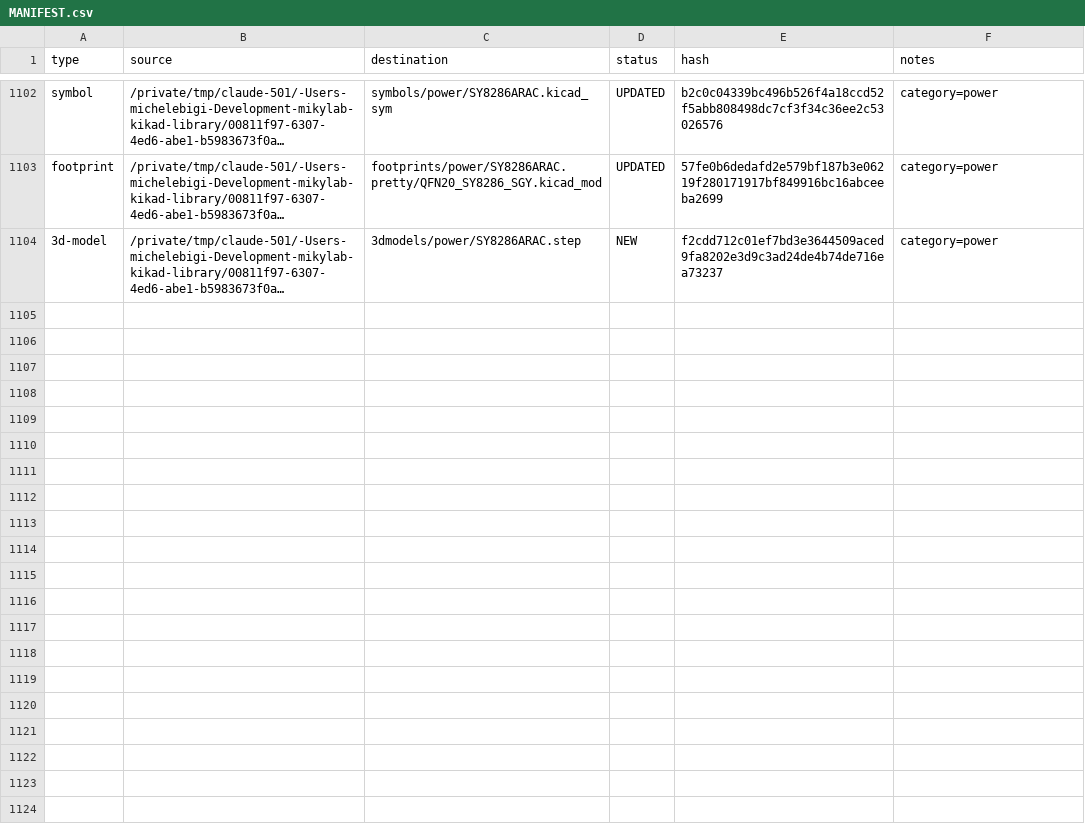
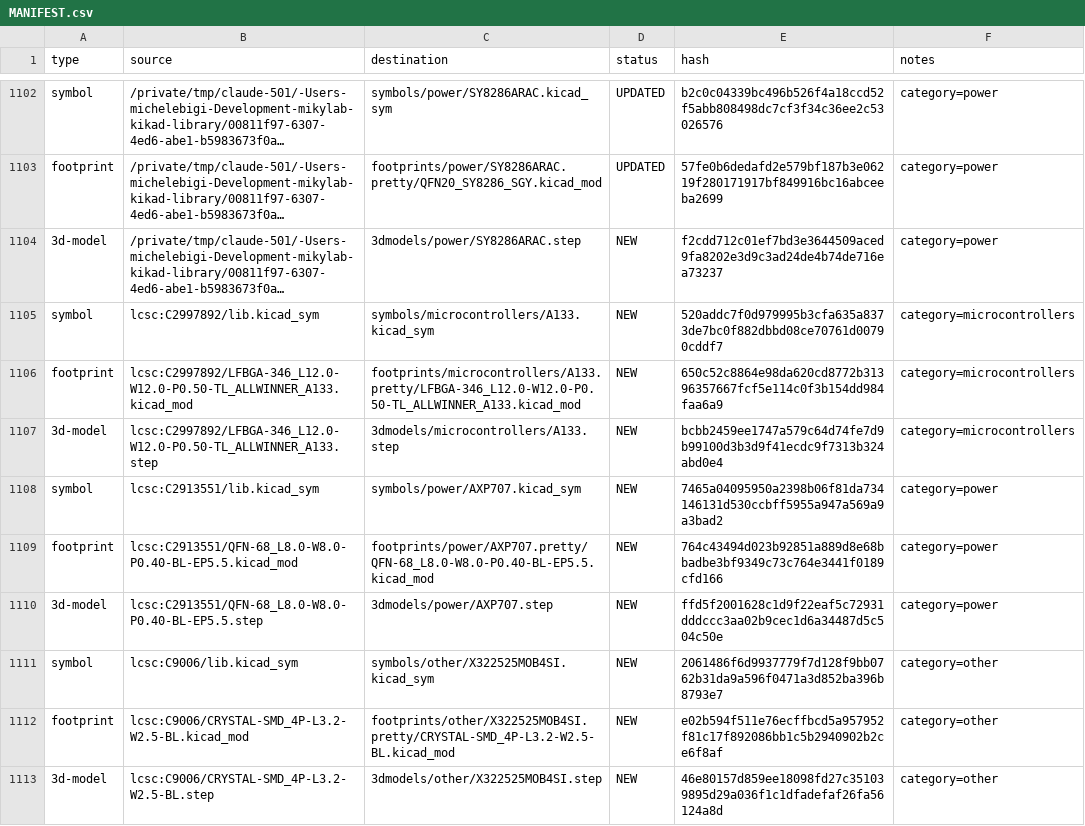
Before and after one commit to manvalan/mikilab-kicad-library, a CSV file: MANIFEST.csv, drawn as a sheet; only a part is shown, gaps mark what is left out; long unchanged cells end in …; the diff names each change by its address in the sheet, - before the commit and + after, or states it on an @@ line.

```diff
--- a/MANIFEST.csv
+++ b/MANIFEST.csv
+row 1105: symbol | lcsc:C2997892/lib.kicad_sym | symbols/microcontrollers/A133.kicad_sym | NEW | 520addc7f0d979995b3cfa635a8373de7bc0f882dbbd08ce70761d00790cddf7 | category=microcontrollers
+row 1106: footprint | lcsc:C2997892/LFBGA-346_L12.0-W12.0-P0.50-TL_ALLWINNER_A133.kicad_mod | footprints/microcontrollers/A133.pretty/LFBGA-346_L12.0-W12.0-P0.50-TL_ALLWINNER_A133.kicad_mod | NEW | 650c52c8864e98da620cd8772b31396357667fcf5e114c0f3b154dd984faa6a9 | category=microcontrollers
+row 1107: 3d-model | lcsc:C2997892/LFBGA-346_L12.0-W12.0-P0.50-TL_ALLWINNER_A133.step | 3dmodels/microcontrollers/A133.step | NEW | bcbb2459ee1747a579c64d74fe7d9b99100d3b3d9f41ecdc9f7313b324abd0e4 | category=microcontrollers
+row 1108: symbol | lcsc:C2913551/lib.kicad_sym | symbols/power/AXP707.kicad_sym | NEW | 7465a04095950a2398b06f81da734146131d530ccbff5955a947a569a9a3bad2 | category=power
+row 1109: footprint | lcsc:C2913551/QFN-68_L8.0-W8.0-P0.40-BL-EP5.5.kicad_mod | footprints/power/AXP707.pretty/QFN-68_L8.0-W8.0-P0.40-BL-EP5.5.kicad_mod | NEW | 764c43494d023b92851a889d8e68bbadbe3bf9349c73c764e3441f0189cfd166 | category=power
+row 1110: 3d-model | lcsc:C2913551/QFN-68_L8.0-W8.0-P0.40-BL-EP5.5.step | 3dmodels/power/AXP707.step | NEW | ffd5f2001628c1d9f22eaf5c72931dddccc3aa02b9cec1d6a34487d5c504c50e | category=power
+row 1111: symbol | lcsc:C9006/lib.kicad_sym | symbols/other/X322525MOB4SI.kicad_sym | NEW | 2061486f6d9937779f7d128f9bb0762b31da9a596f0471a3d852ba396b8793e7 | category=other
+row 1112: footprint | lcsc:C9006/CRYSTAL-SMD_4P-L3.2-W2.5-BL.kicad_mod | footprints/other/X322525MOB4SI.pretty/CRYSTAL-SMD_4P-L3.2-W2.5-BL.kicad_mod | NEW | e02b594f511e76ecffbcd5a957952f81c17f892086bb1c5b2940902b2ce6f8af | category=other
+row 1113: 3d-model | lcsc:C9006/CRYSTAL-SMD_4P-L3.2-W2.5-BL.step | 3dmodels/other/X322525MOB4SI.step | NEW | 46e80157d859ee18098fd27c351039895d29a036f1c1dfadefaf26fa56124a8d | category=other
```
Also changed, not shown: 14 other files.
